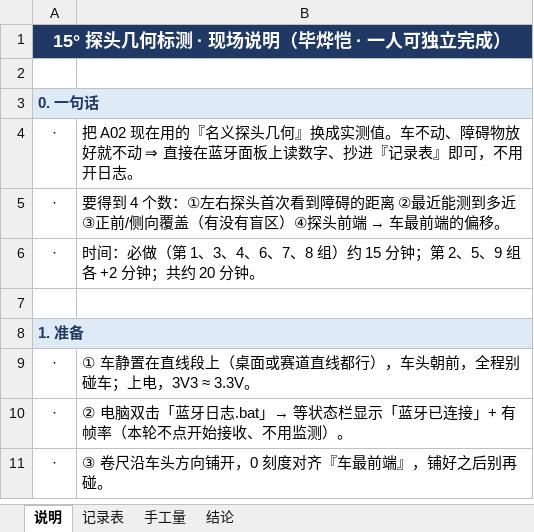
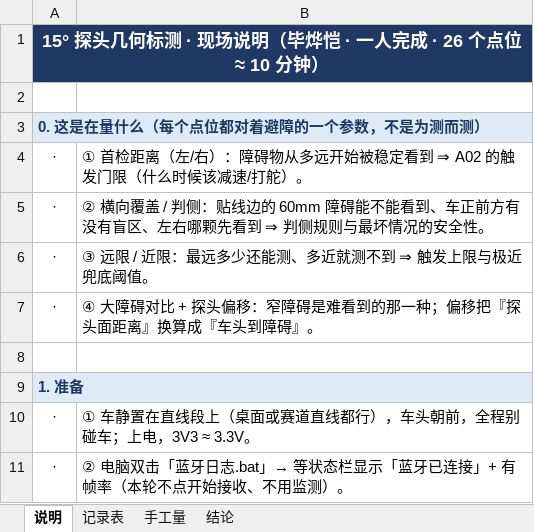
Before and after one commit to Freebird415/phantom-drive, an Excel workbook: 项目记录/探头几何标测_记录表.xlsx, sheet 说明, drawn as a sheet; only a part is shown; the shorter side is filled out with more unchanged rows; values as stored, in another font and other column widths than the file's, no borders; the diff covers the shown part only; the diff names each change by its address in the sheet, - before the commit and + after, or states it on an @@ line.

Commit message:
docs: 探头标测精简到 26 点，全部对着 A02 的判据（不为测而测）
- 记录表从 73 点 → 26 点（约 8~10 分钟，留 4 点补测余量），并去掉拍照要求
- 每组都锚到 A02 的一个参数：
  · 第 1/2 组 右侧粗扫+细扫 → 首检距离（右）⇒ 触发门限 d_trigger 的常数项
  · 第 3 组 左侧粗扫 → 首检距离（左）+ 右侧镜像校验
  · 第 4 组 X=首检距离、Y=0/±60/±120/+200 → 贴线边 60mm 是否可见 / 中央盲区 / 判侧交叉点 / 覆盖外边界
  · 第 5 组 X=1200、150、100 → 触发上限 与 极近兜底阈值（校准 AV_STOP_MM）
  · 第 6 组 大障碍 2 点 → 窄障碍（最难看到）的安全裕度
  · 手工量 3 格 → 探头偏移/高度/线宽
- 「结论」sheet 改为 9 项 A02 参数（每项写明用在哪），xlsx「说明」加"这是在量什么"一节
- 操作卡 md 同步（含"结果去哪"：驱动接口说明 §A02 / A02 策略常量 / E-31 / 共享日志）

```diff
--- a/项目记录/探头几何标测_记录表.xlsx (sheet 说明)
+++ b/项目记录/探头几何标测_记录表.xlsx (sheet 说明)
-A1: 15° 探头几何标测 · 现场说明（毕烨恺 · 一人可独立完成）
+A1: 15° 探头几何标测 · 现场说明（毕烨恺 · 一人完成 · 26 个点位 ≈ 10 分钟）
-A3: 0. 一句话
+A3: 0. 这是在量什么（每个点位都对着避障的一个参数，不是为测而测）
-B4: 把 A02 现在用的『名义探头几何』换成实测值。车不动、障碍物放好就不动 ⇒ 直接在蓝牙面板上读数字、抄进『记录表』即可，不用开日志。
+B4: ① 首检距离（左/右）：障碍物从多远开始被稳定看到 ⇒ A02 的触发门限（什么时候该减速/打舵）。
@@ B5: 要得到 4 个数：①左右探头首次看到障碍的距离 ②最近能测到多近 ③正前/侧向覆盖（有没有盲区）④探头前端 → 车最前端的偏移。 → ② 横向覆盖 / 判侧：贴线边的 60mm 障碍能不能看到、车正前方有没有盲区、左右哪颗先看到 ⇒ 判侧规则与最坏情况的安全性。 @@
-B6: 时间：必做（第 1、3、4、6、7、8 组）约 15 分钟；第 2、5、9 组各 +2 分钟；共约 20 分钟。
+B6: ③ 远限 / 近限：最远多少还能测、多近就测不到 ⇒ 触发上限与极近兜底阈值。
+row 7: · | ④ 大障碍对比 + 探头偏移：窄障碍是难看到的那一种；偏移把『探头面距离』换算成『车头到障碍』。
```
Also changed, not shown: 5 added rows, 2 removed rows and 13 edited cells elsewhere in this sheet, sheet 记录表, sheet 结论, sheet 手工量, 2 other files.
